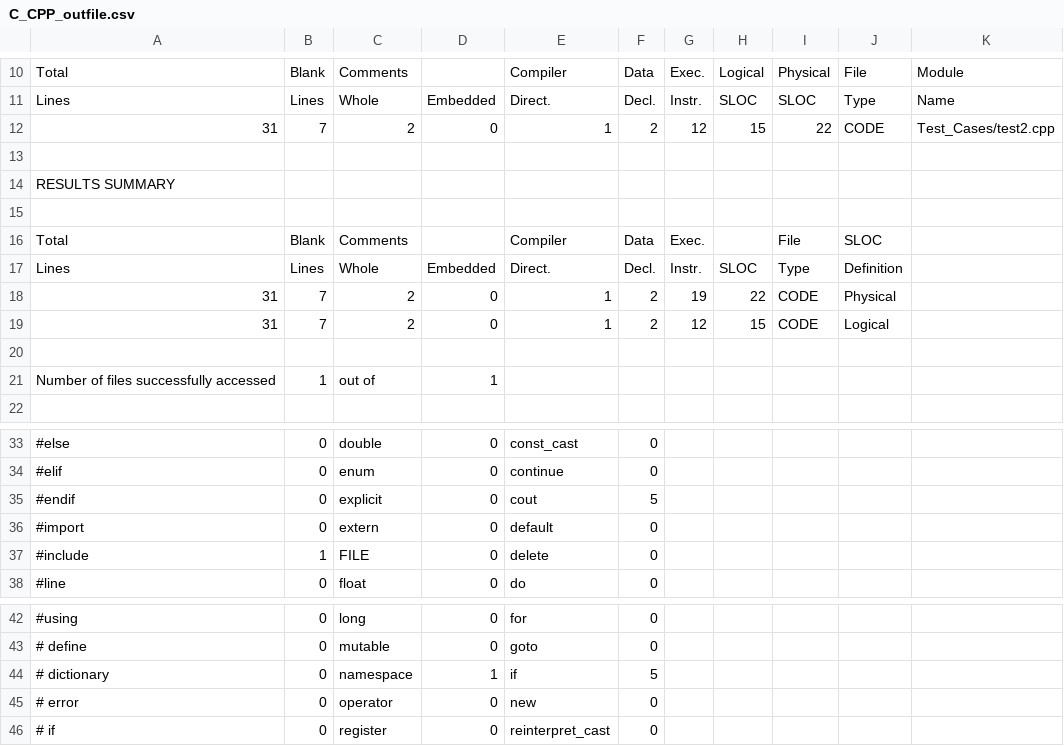
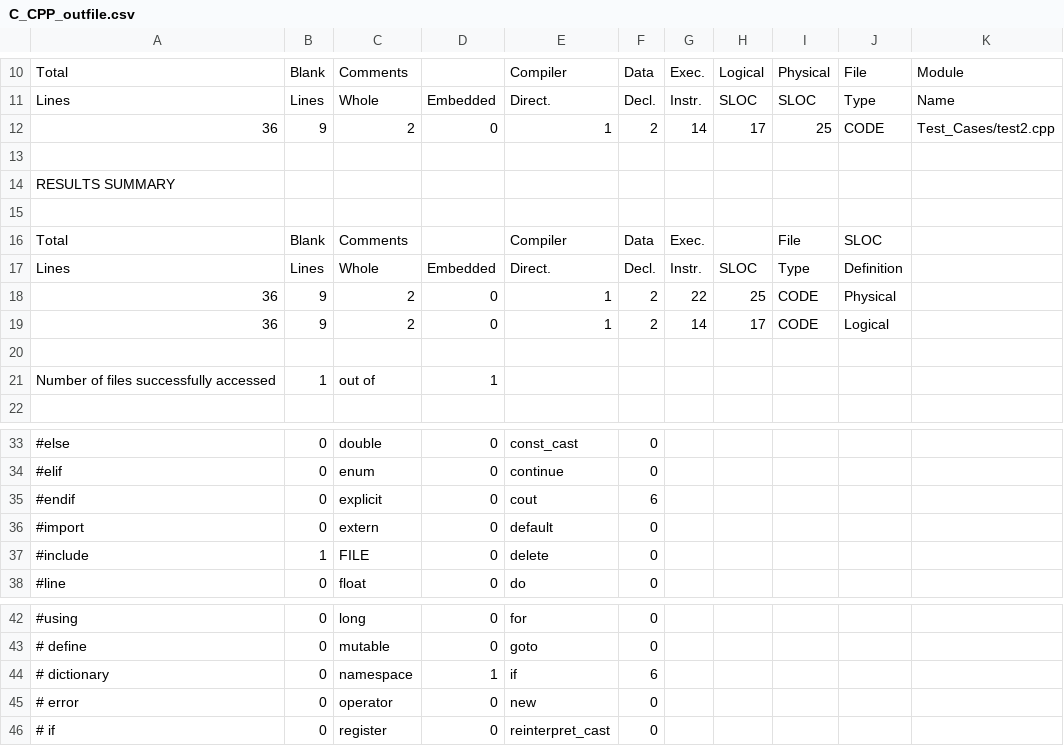
Before and after one commit to supermariogo/UCC, a CSV file: C_CPP_outfile.csv, drawn as a sheet; only a part is shown, gaps mark what is left out; the diff names each change by its address in the sheet, - before the commit and + after, or states it on an @@ line.

```diff
--- a/C_CPP_outfile.csv
+++ b/C_CPP_outfile.csv
-A12: 31
+A12: 36
-B12: 7
+B12: 9
-G12: 12
+G12: 14
-H12: 15
+H12: 17
-I12: 22
+I12: 25
-A18:A19: 31
+A18:A19: 36
-B18:B19: 7
+B18:B19: 9
-G18: 19
+G18: 22
-H18: 22
+H18: 25
-G19: 12
+G19: 14
-H19: 15
+H19: 17
-F35: 5
+F35: 6
-F44: 5
+F44: 6
```
Also changed, not shown: outfile_cplx.csv, outfile_cyclomatic_cplx.csv, 3 other files.
